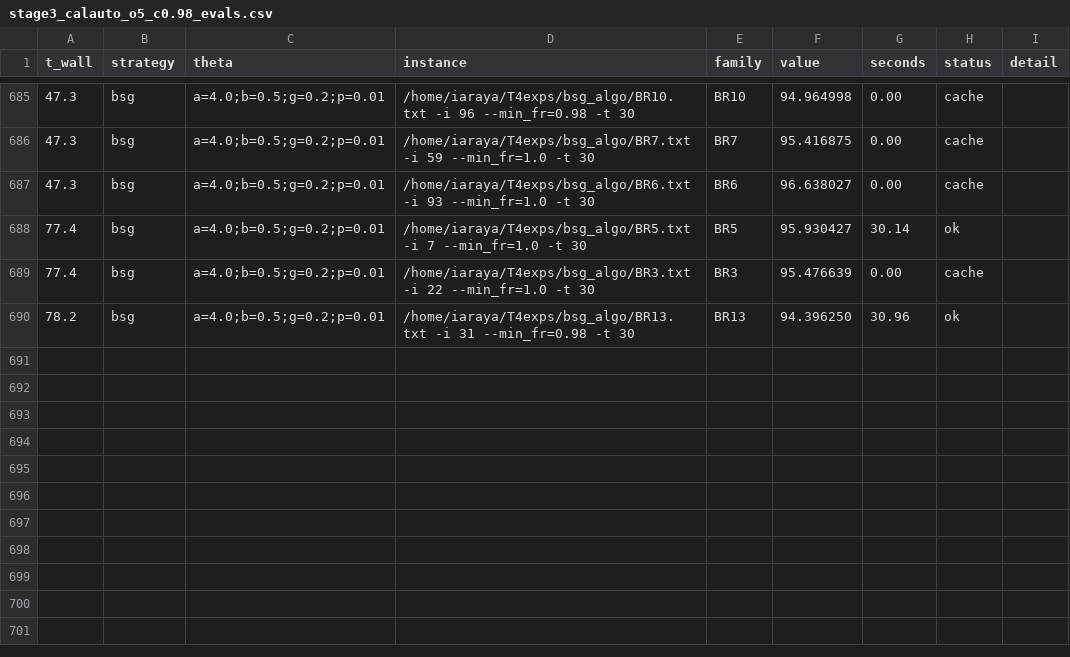
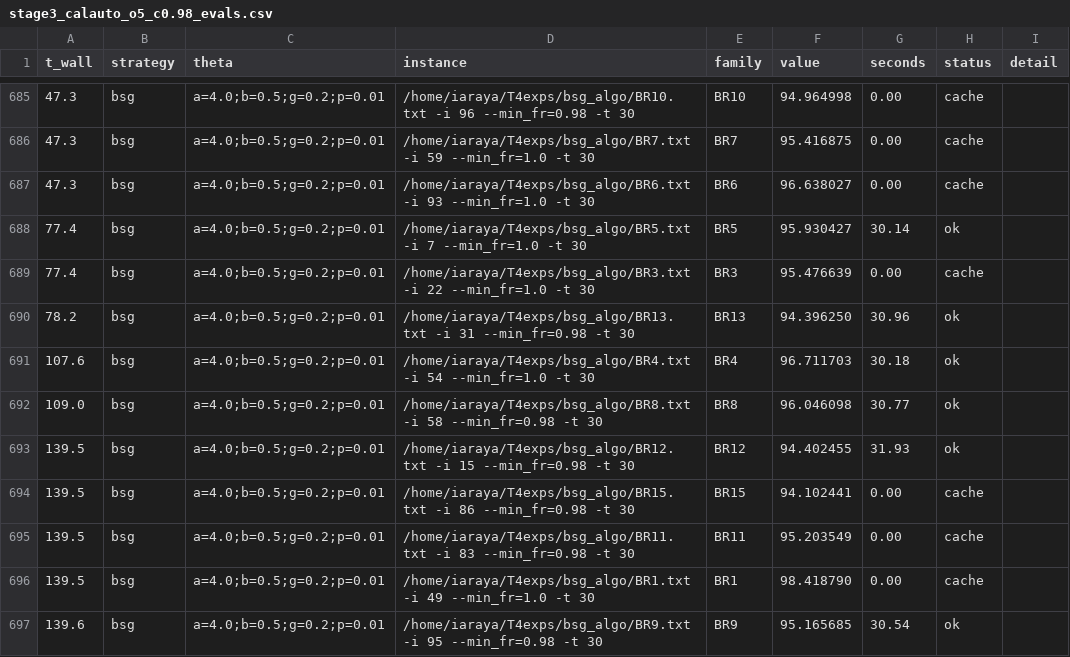
Before and after one commit to rilianx/T4exps_clean, a CSV file: runs/stage3_calauto_o5_c0.98_evals.csv, drawn as a sheet; only a part is shown, gaps mark what is left out; the diff names each change by its address in the sheet, - before the commit and + after, or states it on an @@ line.

```diff
--- a/runs/stage3_calauto_o5_c0.98_evals.csv
+++ b/runs/stage3_calauto_o5_c0.98_evals.csv
+row 691: 107.6 | bsg | a=4.0;b=0.5;g=0.2;p=0.01 | /home/iaraya/T4exps/bsg_algo/BR4.txt -i 54 --min_fr=1.0 -t 30 | BR4 | 96.711703 | 30.18 | ok
+row 692: 109.0 | bsg | a=4.0;b=0.5;g=0.2;p=0.01 | /home/iaraya/T4exps/bsg_algo/BR8.txt -i 58 --min_fr=0.98 -t 30 | BR8 | 96.046098 | 30.77 | ok
+row 693: 139.5 | bsg | a=4.0;b=0.5;g=0.2;p=0.01 | /home/iaraya/T4exps/bsg_algo/BR12.txt -i 15 --min_fr=0.98 -t 30 | BR12 | 94.402455 | 31.93 | ok
+row 694: 139.5 | bsg | a=4.0;b=0.5;g=0.2;p=0.01 | /home/iaraya/T4exps/bsg_algo/BR15.txt -i 86 --min_fr=0.98 -t 30 | BR15 | 94.102441 | 0.00 | cache
+row 695: 139.5 | bsg | a=4.0;b=0.5;g=0.2;p=0.01 | /home/iaraya/T4exps/bsg_algo/BR11.txt -i 83 --min_fr=0.98 -t 30 | BR11 | 95.203549 | 0.00 | cache
+row 696: 139.5 | bsg | a=4.0;b=0.5;g=0.2;p=0.01 | /home/iaraya/T4exps/bsg_algo/BR1.txt -i 49 --min_fr=1.0 -t 30 | BR1 | 98.418790 | 0.00 | cache
+row 697: 139.6 | bsg | a=4.0;b=0.5;g=0.2;p=0.01 | /home/iaraya/T4exps/bsg_algo/BR9.txt -i 95 --min_fr=0.98 -t 30 | BR9 | 95.165685 | 30.54 | ok
```
Also changed, not shown: runs/stage3_calauto_o3_c0.98_evals.csv, runs/stage3_calauto_o4_c0.98_evals.csv, 10 other files.
